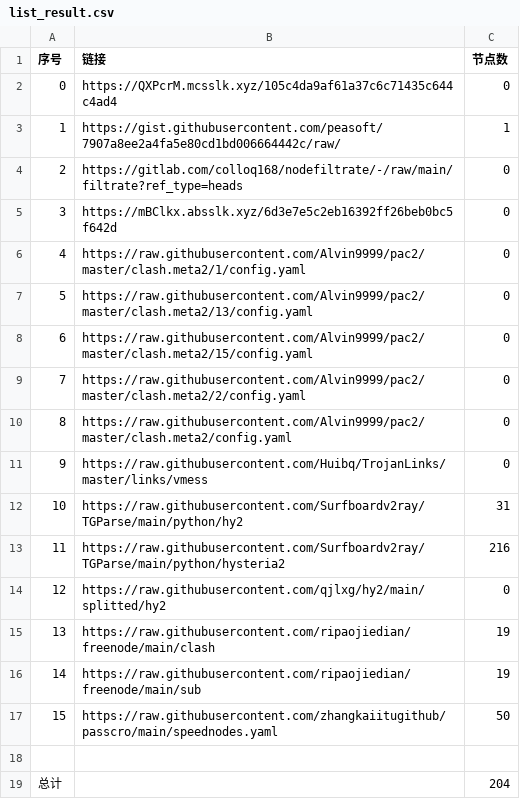
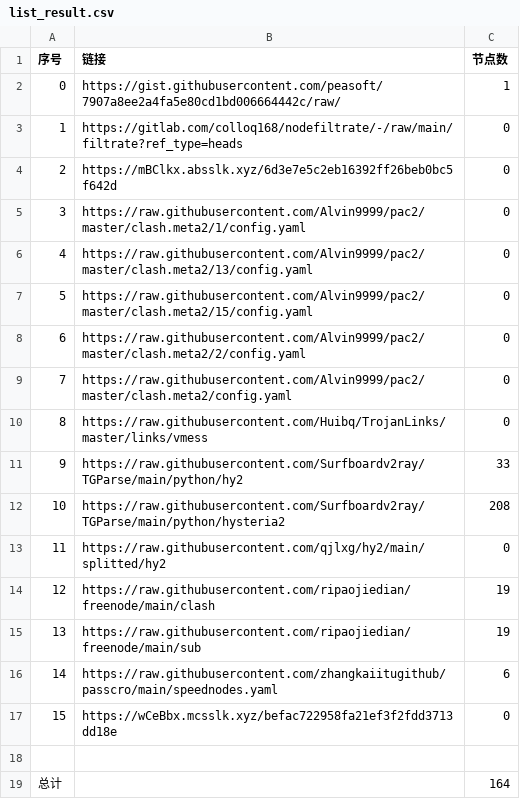
Before and after one commit to x698/NoMoreWalls, a CSV file: list_result.csv, drawn as a sheet; removed rows and columns are numbered as before the commit, all else as after; the diff names each change by its address in the sheet, - before the commit and + after, or states it on an @@ line.

```diff
--- a/list_result.csv
+++ b/list_result.csv
-row 2: 0 | https://QXPcrM.mcsslk.xyz/105c4da9af61a37c6c71435c644c4ad4 | 0
@@ column A (序号) renumbered between rows 2 and 16 @@
-C11 (节点数): 31
+C11 (节点数): 33
-C12 (节点数): 216
+C12 (节点数): 208
-C16 (节点数): 50
+C16 (节点数): 6
+row 17: 15 | https://wCeBbx.mcsslk.xyz/befac722958fa21ef3f2fdd3713dd18e | 0
-C19 (节点数): 204
+C19 (节点数): 164
```
Also changed, not shown: 21 other files.
